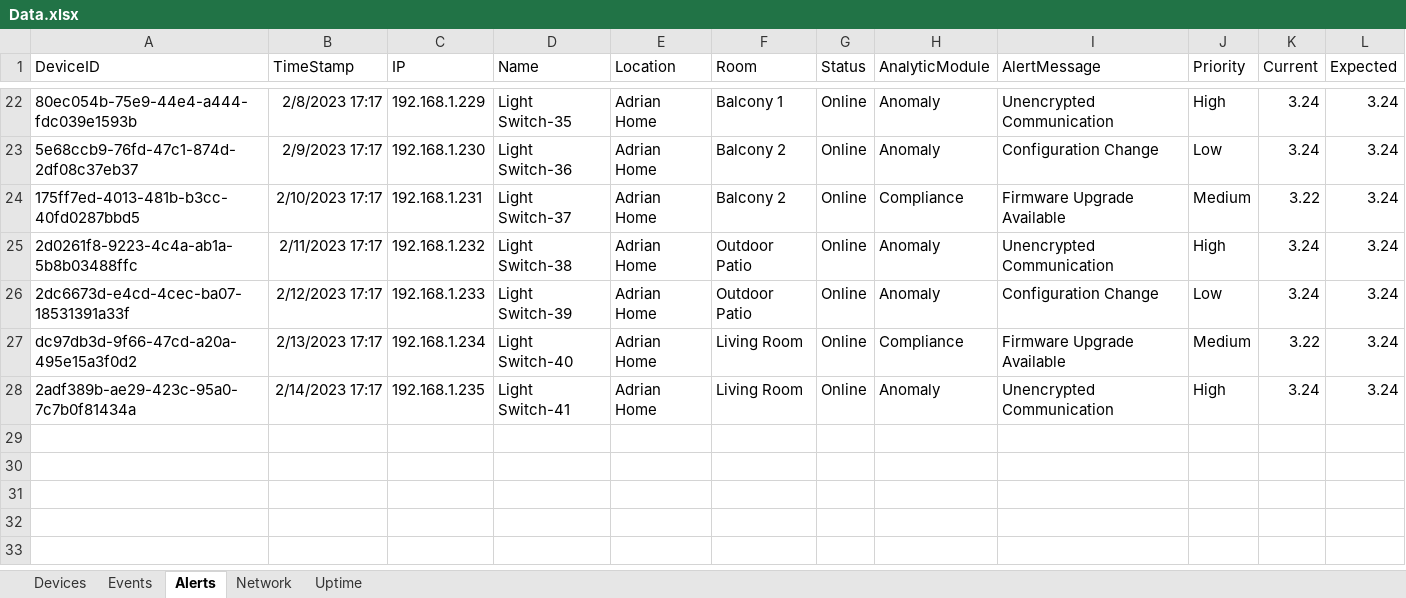
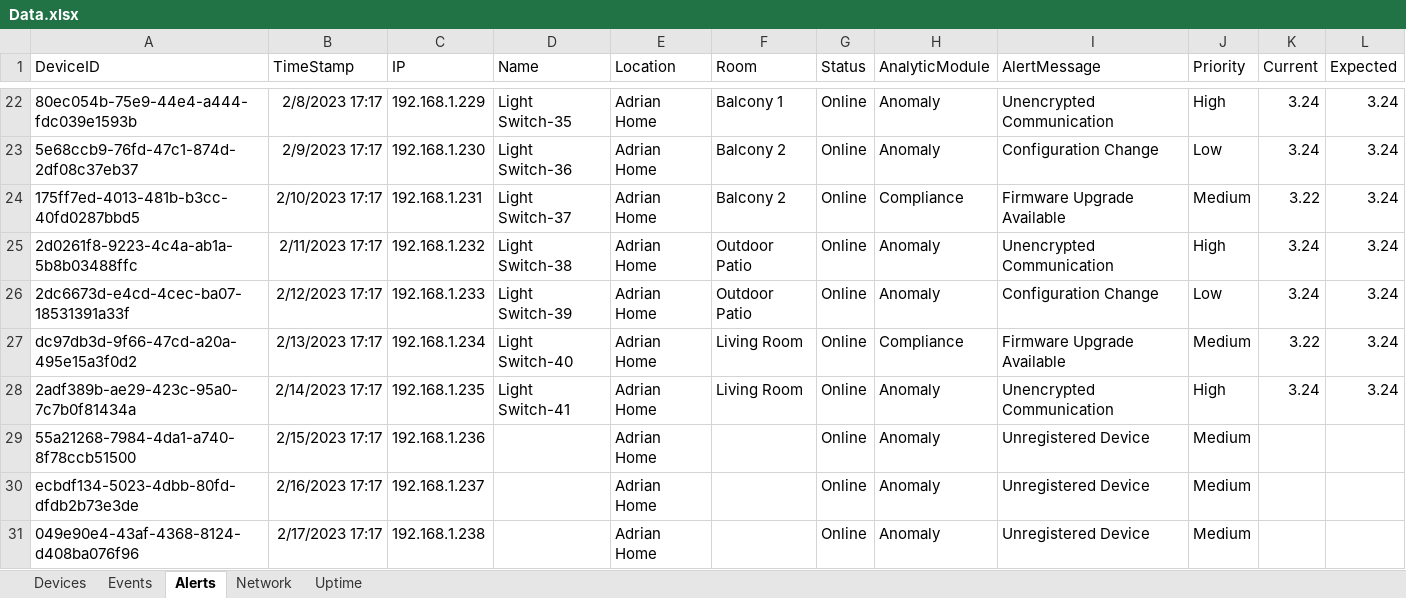
Before and after one commit to Janon000/fog-server, an Excel workbook: src/Data.xlsx, sheet Alerts, drawn as a sheet; only a part is shown, gaps mark what is left out; values as stored, in another font and other column widths than the file's, no borders; table styles not drawn; the diff names each change by its address in the sheet, - before the commit and + after, or states it on an @@ line.

```diff
--- a/src/Data.xlsx (sheet Alerts)
+++ b/src/Data.xlsx (sheet Alerts)
+row 29: 55a21268-7984-4da1-a740-8f78ccb51500 | 2/15/2023 17:17 | 192.168.1.236 |  | Adrian Home |  | Online | Anomaly | Unregistered Device | Medium
+row 30: ecbdf134-5023-4dbb-80fd-dfdb2b73e3de | 2/16/2023 17:17 | 192.168.1.237 |  | Adrian Home |  | Online | Anomaly | Unregistered Device | Medium
+row 31: 049e90e4-43af-4368-8124-d408ba076f96 | 2/17/2023 17:17 | 192.168.1.238 |  | Adrian Home |  | Online | Anomaly | Unregistered Device | Medium
```
Also changed, not shown: 3 other files.
